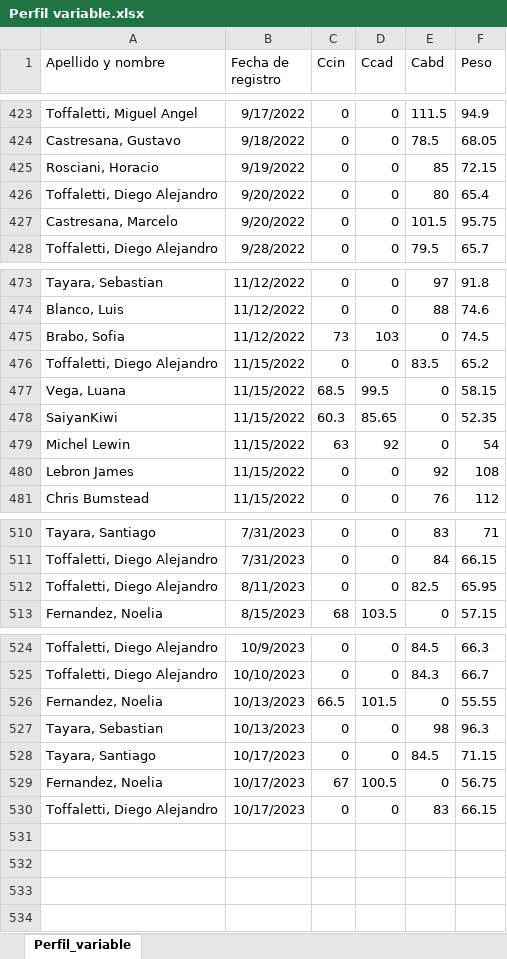
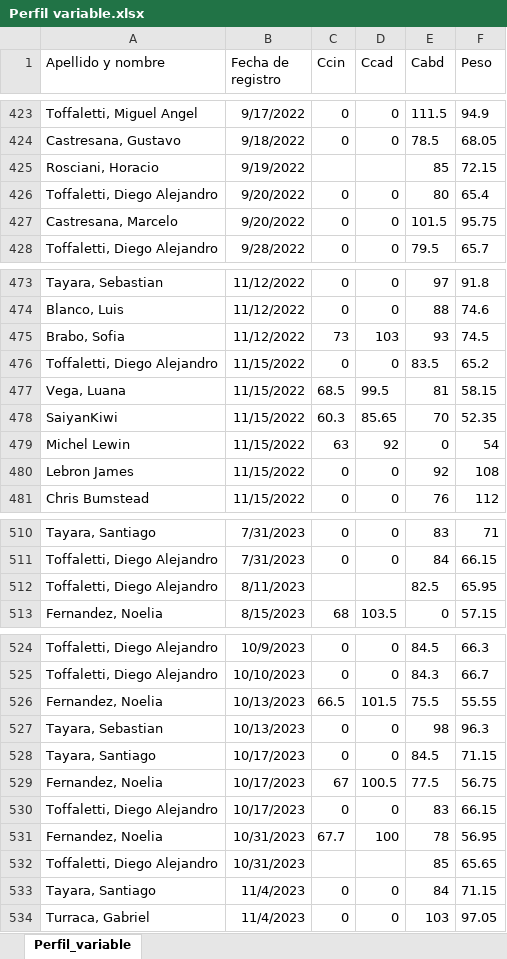
Before and after one commit to diegoat1/OMV3, an Excel workbook: src/Perfil variable.xlsx, sheet Perfil_variable, drawn as a sheet; only a part is shown, gaps mark what is left out; values as stored, in another font and other column widths than the file's, no borders; the diff covers the shown part only; the diff names each change by its address in the sheet, - before the commit and + after, or states it on an @@ line.

```diff
--- a/src/Perfil variable.xlsx (sheet Perfil_variable)
+++ b/src/Perfil variable.xlsx (sheet Perfil_variable)
-C425 (Ccin): 0
+C425 (Ccin): (empty)
-D425 (Ccad): 0
+D425 (Ccad): (empty)
-E475 (Cabd): 0
+E475 (Cabd): 93
-E477 (Cabd): 0
+E477 (Cabd): 81
-E478 (Cabd): 0
+E478 (Cabd): 70
-C512 (Ccin): 0
+C512 (Ccin): (empty)
-D512 (Ccad): 0
+D512 (Ccad): (empty)
-E526 (Cabd): 0
+E526 (Cabd): 75.5
-E529 (Cabd): 0
+E529 (Cabd): 77.5
+row 531: Fernandez, Noelia | 10/31/2023 | 67.7 | 100 | 78 | 56.95
+row 532: Toffaletti, Diego Alejandro | 10/31/2023 |  |  | 85 | 65.65
+row 533: Tayara, Santiago | 11/4/2023 | 0 | 0 | 84 | 71.15
+row 534: Turraca, Gabriel | 11/4/2023 | 0 | 0 | 103 | 97.05
```
Also changed, not shown: 16 edited cells elsewhere in this sheet, 3 other files.
